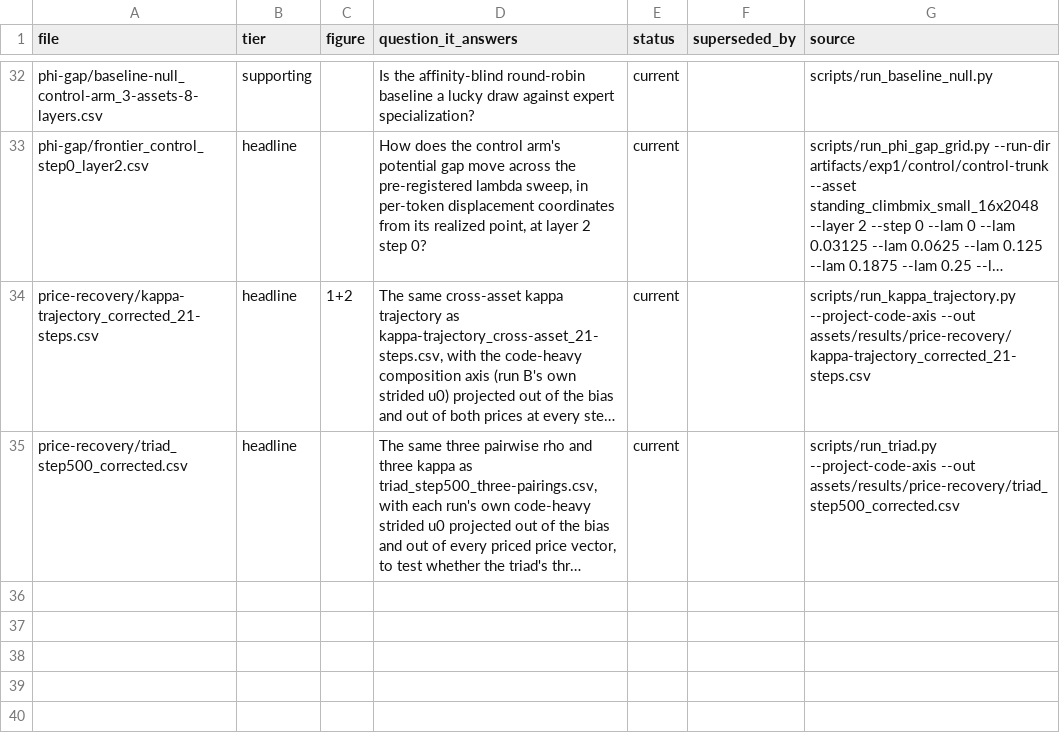
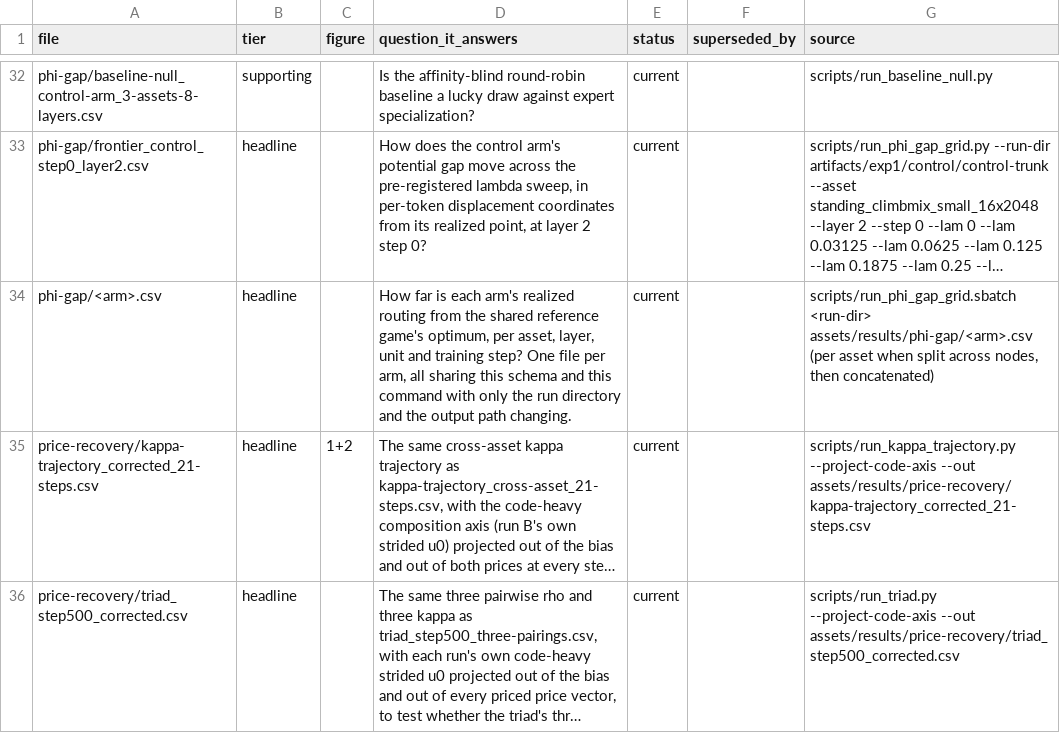
Before and after one commit to oberpierre/moe-congestion-routing, a CSV file: assets/results/MANIFEST.csv, drawn as a sheet; only a part is shown, gaps mark what is left out; long unchanged cells end in …; the diff names each change by its address in the sheet, - before the commit and + after, or states it on an @@ line.

Commit message:
. F Add the phi-gap grid results

```diff
--- a/assets/results/MANIFEST.csv
+++ b/assets/results/MANIFEST.csv
+row 34: phi-gap/<arm>.csv | headline |  | How far is each arm's realized routing from the shared reference game's optimum, per asset, layer, unit and training step? One file per arm, all sharing this schema and this command with only the run directory and the output path changing. | current |  | scripts/run_phi_gap_grid.sbatch <run-dir> assets/results/phi-gap/<arm>.csv (per asset when split across nodes, then concatenated)
```
Also changed, not shown: 9 other files.
